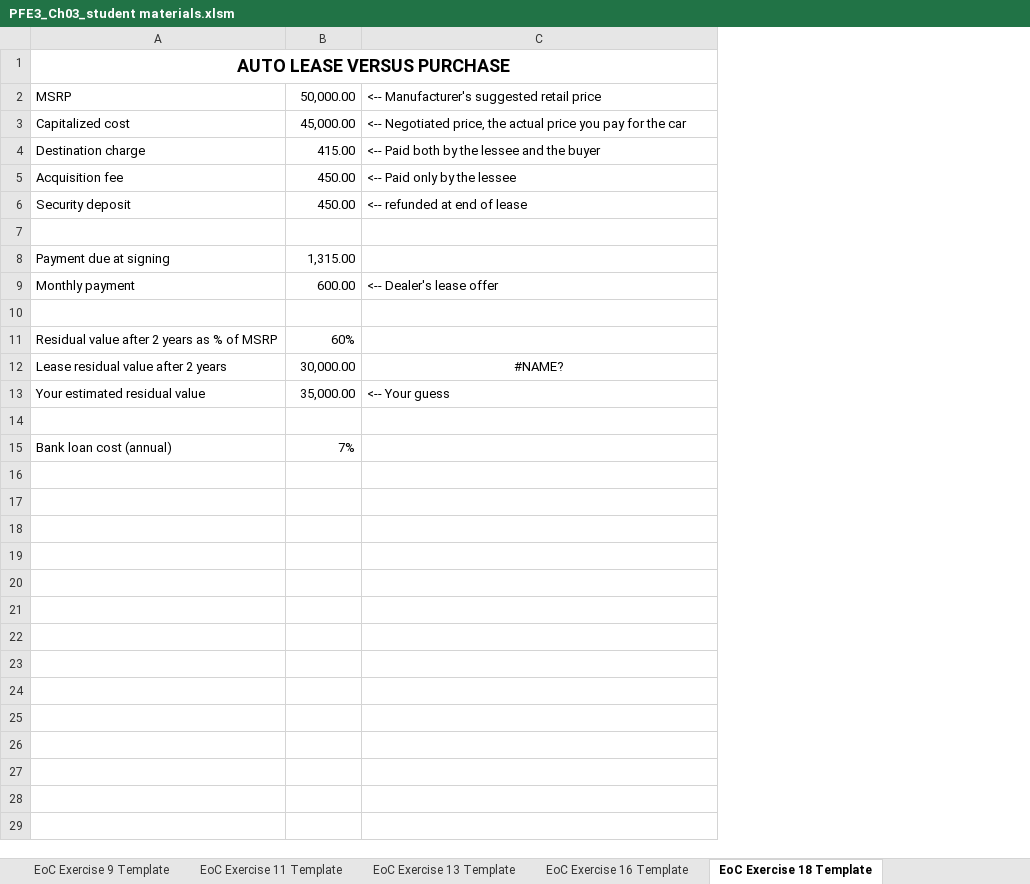
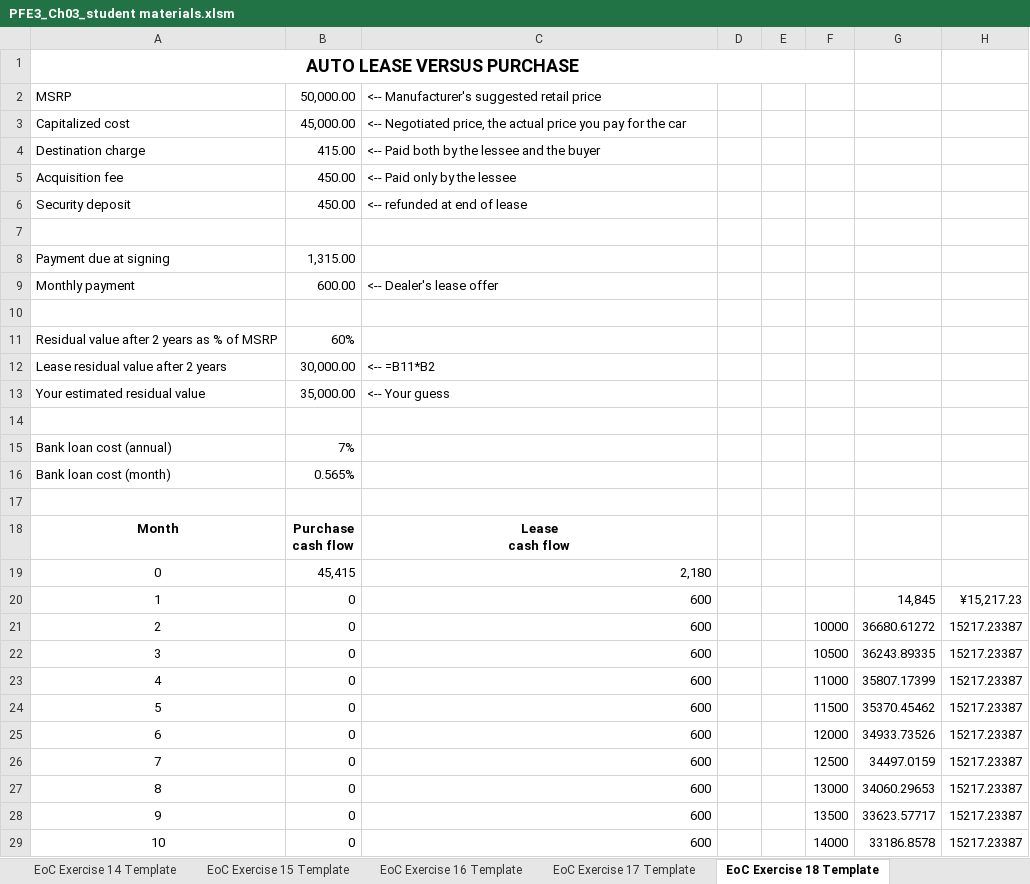
Before and after one commit to shuaitq/PFE3-Resources, an Excel workbook: Student Resources/Exercise Answers/PFE3_Ch03_student materials.xlsm, sheet EoC Exercise 18 Template, drawn as a sheet; only a part is shown; values as stored, in another font and other column widths than the file's, no borders; ↵ is a line break in a cell; the diff covers the shown part only; the diff names each change by its address in the sheet, - before the commit and + after, or states it on an @@ line.

```diff
--- a/Student Resources/Exercise Answers/PFE3_Ch03_student materials.xlsm (sheet EoC Exercise 18 Template)
+++ b/Student Resources/Exercise Answers/PFE3_Ch03_student materials.xlsm (sheet EoC Exercise 18 Template)
+sheet tab: EoC Exercise 14 Template
+sheet tab: EoC Exercise 15 Template
+sheet tab: EoC Exercise 17 Template
+column D, empty
+column E, empty
+column F, empty
+column G, empty
+column H, empty
-C12: #NAME?
+C12: <-- =B11*B2
-C12 alignment: center
+C12 alignment: left
+row 16: Bank loan cost (month) | 0.565%
+row 17: (empty)
+row 18: Month | Purchase ↵ cash flow | Lease ↵ cash flow
+row 19: 0 | 45,415 | 2,180
+row 20: 1 | 0 | 600 |  |  |  | 14,845 | ¥15,217.23
+row 21: 2 | 0 | 600 |  |  | 10000 | 36680.61272 | 15217.23387
+row 22: 3 | 0 | 600 |  |  | 10500 | 36243.89335 | 15217.23387
+row 23: 4 | 0 | 600 |  |  | 11000 | 35807.17399 | 15217.23387
+row 24: 5 | 0 | 600 |  |  | 11500 | 35370.45462 | 15217.23387
+row 25: 6 | 0 | 600 |  |  | 12000 | 34933.73526 | 15217.23387
+row 26: 7 | 0 | 600 |  |  | 12500 | 34497.0159 | 15217.23387
+row 27: 8 | 0 | 600 |  |  | 13000 | 34060.29653 | 15217.23387
+row 28: 9 | 0 | 600 |  |  | 13500 | 33623.57717 | 15217.23387
+row 29: 10 | 0 | 600 |  |  | 14000 | 33186.8578 | 15217.23387
```
Also changed, not shown: 15 added rows elsewhere in this sheet, sheet EoC Exercise 13 Template, sheet EoC Exercise 11 Template, sheet EoC Exercise 16 Template, sheet EoC Exercise 7 Template, sheet EoC Exercise 2 Template, sheet EoC Exercise 1 Template, 1 more sheet, other sheet tabs, charts or pictures.
